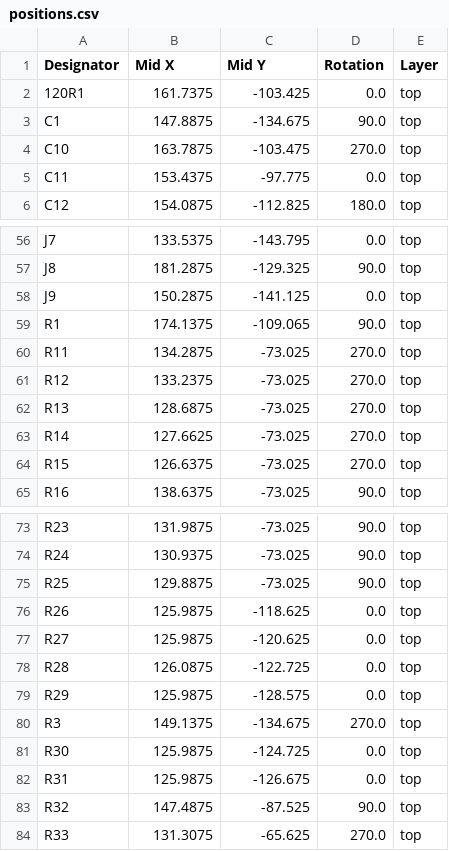
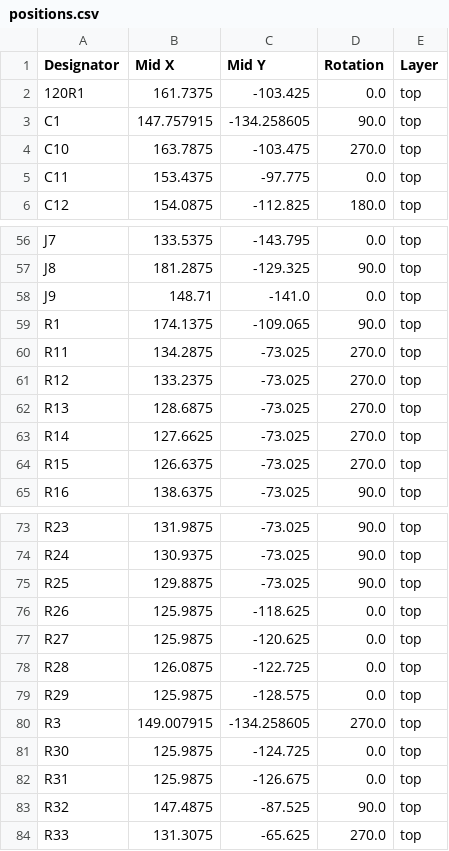
Before and after one commit to Quicr/hactar, a CSV file: hardware/EV6b/production/positions.csv, drawn as a sheet; only a part is shown, gaps mark what is left out.

```diff
--- a/hardware/EV6b/production/positions.csv
+++ b/hardware/EV6b/production/positions.csv
@@ -2,3 +2,3 @@ Designator,Mid X,Mid Y,Rotation,Layer
 120R1,161.7375,-103.425,0.0,top
-C1,147.8875,-134.675,90.0,top
+C1,147.757915,-134.258605,90.0,top
 C10,163.7875,-103.475,270.0,top
@@ -57,3 +57,3 @@ J7,133.5375,-143.795,0.0,top
 J8,181.2875,-129.325,90.0,top
-J9,150.2875,-141.125,0.0,top
+J9,148.71,-141.0,0.0,top
 R1,174.1375,-109.065,90.0,top
@@ -79,3 +79,3 @@ R28,126.0875,-122.725,0.0,top
 R29,125.9875,-128.575,0.0,top
-R3,149.1375,-134.675,270.0,top
+R3,149.007915,-134.258605,270.0,top
 R30,125.9875,-124.725,0.0,top
```
Also changed, not shown: hardware/EV6b/HactarEV6b.csv, hardware/EV6b/production/bom.csv, 5 other files.
